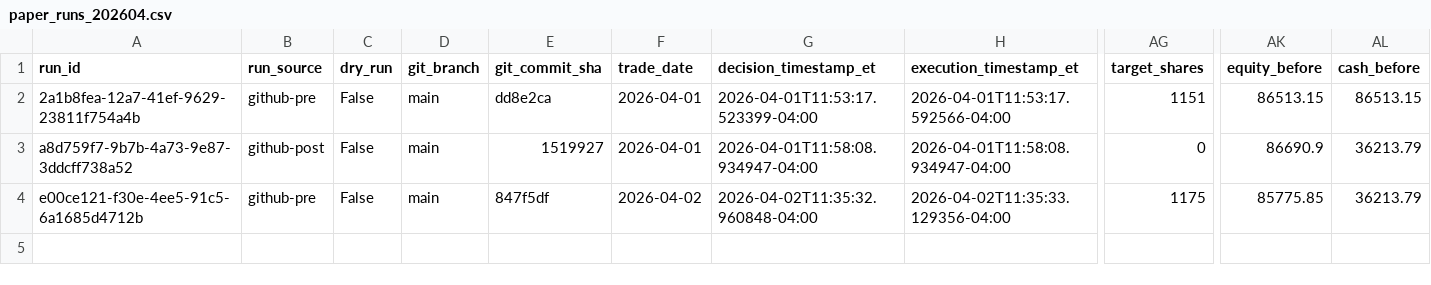
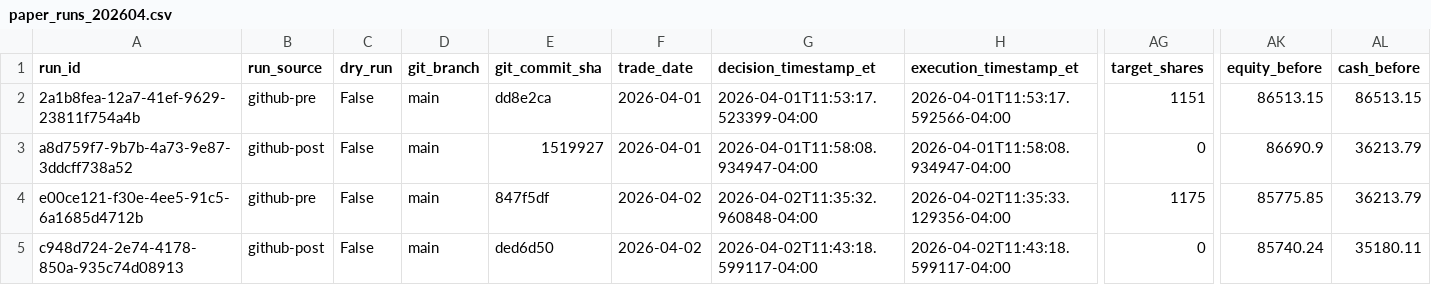
Before and after one commit to precisionhireconsultants/trading-vol-target-annual-0.40, a CSV file: logs/paper/runs/paper_runs_202604.csv, drawn as a sheet; only a part is shown, gaps mark what is left out; rows hold the shown columns only; the diff names each change by its address in the sheet, - before the commit and + after, or states it on an @@ line.

```diff
--- a/logs/paper/runs/paper_runs_202604.csv
+++ b/logs/paper/runs/paper_runs_202604.csv
+row 5: c948d724-2e74-4178-850a-935c74d08913 | github-post | False | main | ded6d50 | 2026-04-02 | 2026-04-02T11:43:18.599117-04:00 | 2026-04-02T11:43:18.599117-04:00 | 0 | 85740.24 | 35180.11
```
Also changed, not shown: logs/paper/orders/paper_orders_202604.csv.
